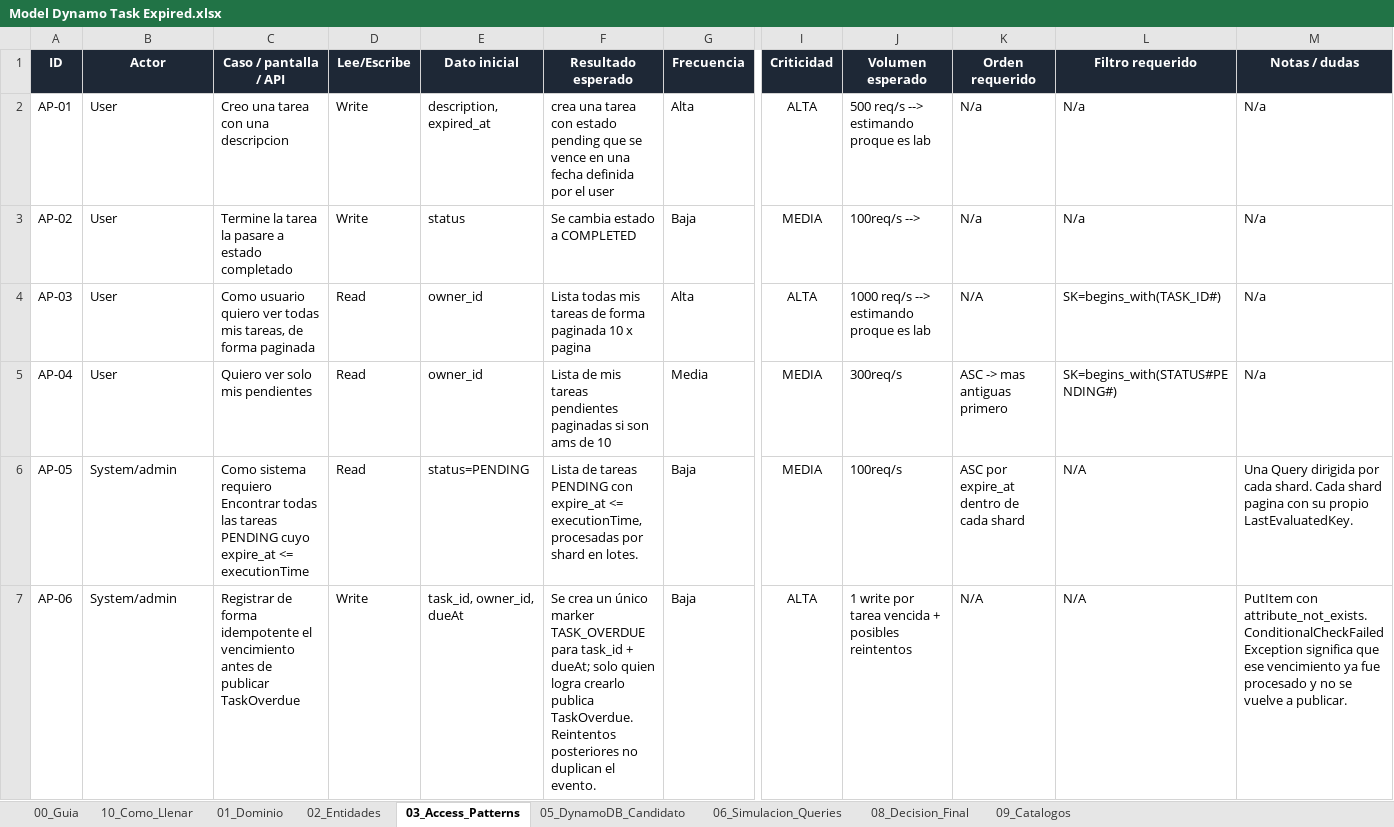
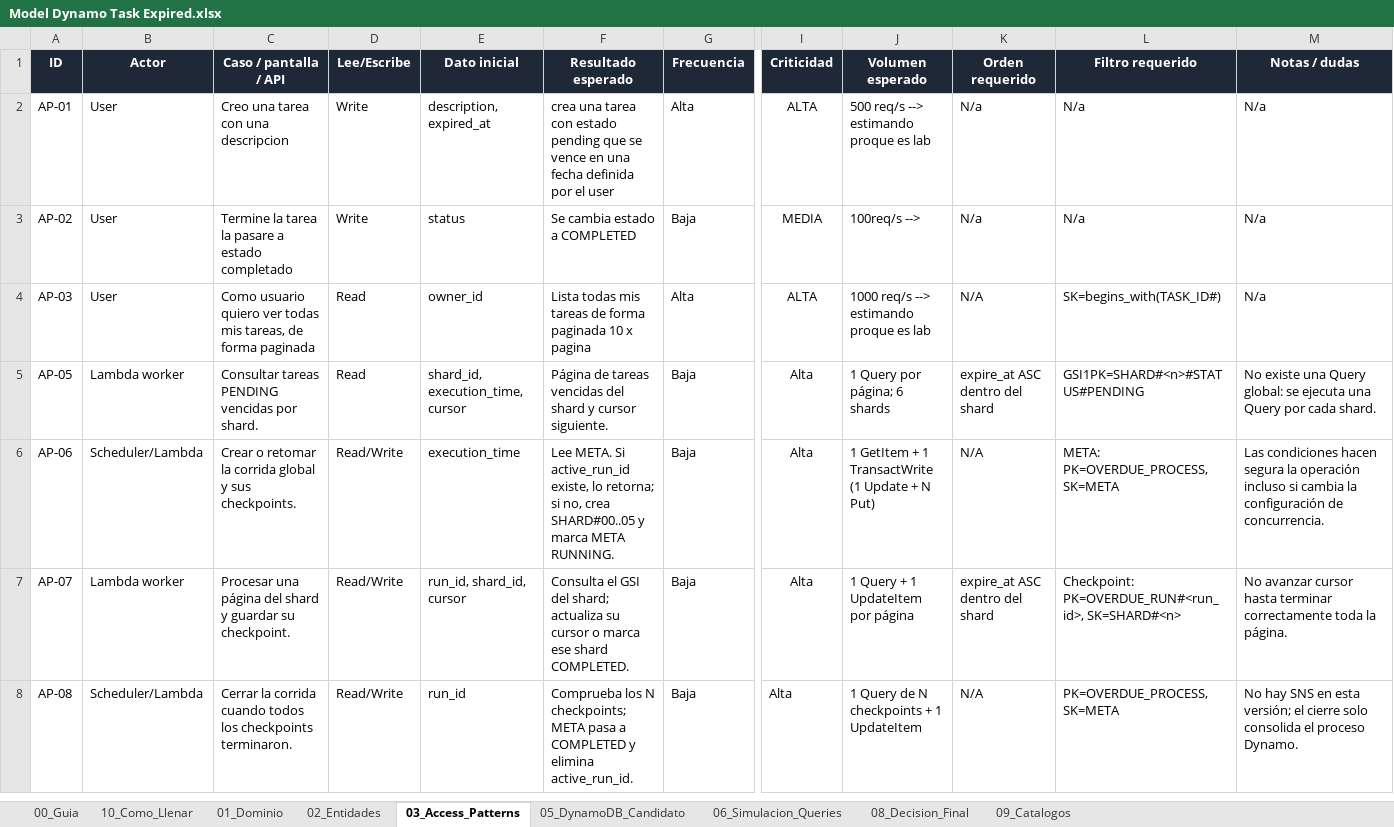
Before and after one commit to danielwt1/serverless_dynamo_lab, an Excel workbook: ejercicios/03-tareas-vencidas/01-dynamodb/Model Dynamo Task Expired.xlsx, sheet 03_Access_Patterns, drawn as a sheet; only a part is shown, gaps mark what is left out; values as stored, in another font and other column widths than the file's, no borders; charts and pictures not drawn; removed rows and columns are numbered as before the commit, all else as after; rows hold the shown columns only; the diff names each change by its address in the sheet, - before the commit and + after, or states it on an @@ line.

```diff
--- a/ejercicios/03-tareas-vencidas/01-dynamodb/Model Dynamo Task Expired.xlsx (sheet 03_Access_Patterns)
+++ b/ejercicios/03-tareas-vencidas/01-dynamodb/Model Dynamo Task Expired.xlsx (sheet 03_Access_Patterns)
-row 5: AP-04 | User | Quiero ver solo mis pendientes | Read | owner_id | Lista de mis tareas pendientes paginadas si son ams de 10 | Media | MEDIA | 300req/s | ASC -> mas antiguas primero | SK=begins_with(STATUS#PENDING#) | N/a
-B5 (Actor): System/admin
+B5 (Actor): Lambda worker
-C5 (Caso / pantalla / API): Como sistema requiero Encontrar todas las tareas PENDING cuyo expire_at <= executionTime
+C5 (Caso / pantalla / API): Consultar tareas PENDING vencidas por shard.
-E5 (Dato inicial): status=PENDING
+E5 (Dato inicial): shard_id, execution_time, cursor
-F5 (Resultado esperado): Lista de tareas PENDING con expire_at <= executionTime, procesadas por shard en lotes.
+F5 (Resultado esperado): Página de tareas vencidas del shard y cursor siguiente.
-I5 (Criticidad): MEDIA
+I5 (Criticidad): Alta
-J5 (Volumen esperado): 100req/s
+J5 (Volumen esperado): 1 Query por página; 6 shards
-K5 (Orden requerido): ASC por expire_at dentro de cada shard
+K5 (Orden requerido): expire_at ASC dentro del shard
-L5 (Filtro requerido): N/A
+L5 (Filtro requerido): GSI1PK=SHARD#<n>#STATUS#PENDING
-M5 (Notas / dudas): Una Query dirigida por cada shard. Cada shard pagina con su propio LastEvaluatedKey.
+M5 (Notas / dudas): No existe una Query global: se ejecuta una Query por cada shard.
-B6 (Actor): System/admin
+B6 (Actor): Scheduler/Lambda
-C6 (Caso / pantalla / API): Registrar de forma idempotente el vencimiento antes de publicar TaskOverdue
+C6 (Caso / pantalla / API): Crear o retomar la corrida global y sus checkpoints.
-D6 (Lee/Escribe): Write
+D6 (Lee/Escribe): Read/Write
-E6 (Dato inicial): task_id, owner_id, dueAt
+E6 (Dato inicial): execution_time
-F6 (Resultado esperado): Se crea un único marker TASK_OVERDUE para task_id + dueAt; solo quien logra crearlo publica TaskOverdue. Reintentos posteriores no duplican el evento.
+F6 (Resultado esperado): Lee META. Si active_run_id existe, lo retorna; si no, crea SHARD#00..05 y marca META RUNNING.
-I6 (Criticidad): ALTA
+I6 (Criticidad): Alta
-J6 (Volumen esperado): 1 write por tarea vencida + posibles reintentos
+J6 (Volumen esperado): 1 GetItem + 1 TransactWrite (1 Update + N Put)
-L6 (Filtro requerido): N/A
+L6 (Filtro requerido): META: PK=OVERDUE_PROCESS, SK=META
-M6 (Notas / dudas): PutItem con attribute_not_exists. ConditionalCheckFailedException significa que ese vencimiento ya fue procesado y no se vuelve a publicar.
+M6 (Notas / dudas): Las condiciones hacen segura la operación incluso si cambia la configuración de concurrencia.
+row 7: AP-07 | Lambda worker | Procesar una página del shard y guardar su checkpoint. | Read/Write | run_id, shard_id, cursor | Consulta el GSI del shard; actualiza su cursor o marca ese shard COMPLETED. | Baja | Alta | 1 Query + 1 UpdateItem por página | expire_at ASC dentro del shard | Checkpoint: PK=OVERDUE_RUN#<run_id>, SK=SHARD#<n> | No avanzar cursor hasta terminar correctamente toda la página.
+row 8: AP-08 | Scheduler/Lambda | Cerrar la corrida cuando todos los checkpoints terminaron. | Read/Write | run_id | Comprueba los N checkpoints; META pasa a COMPLETED y elimina active_run_id. | Baja | Alta | 1 Query de N checkpoints + 1 UpdateItem | N/A | PK=OVERDUE_PROCESS, SK=META | No hay SNS en esta versión; el cierre solo consolida el proceso Dynamo.
```
Also changed, not shown: sheet 06_Simulacion_Queries, sheet 02_Entidades, sheet 05_DynamoDB_Candidato, sheet 08_Decision_Final, charts or pictures, 2 other files.
